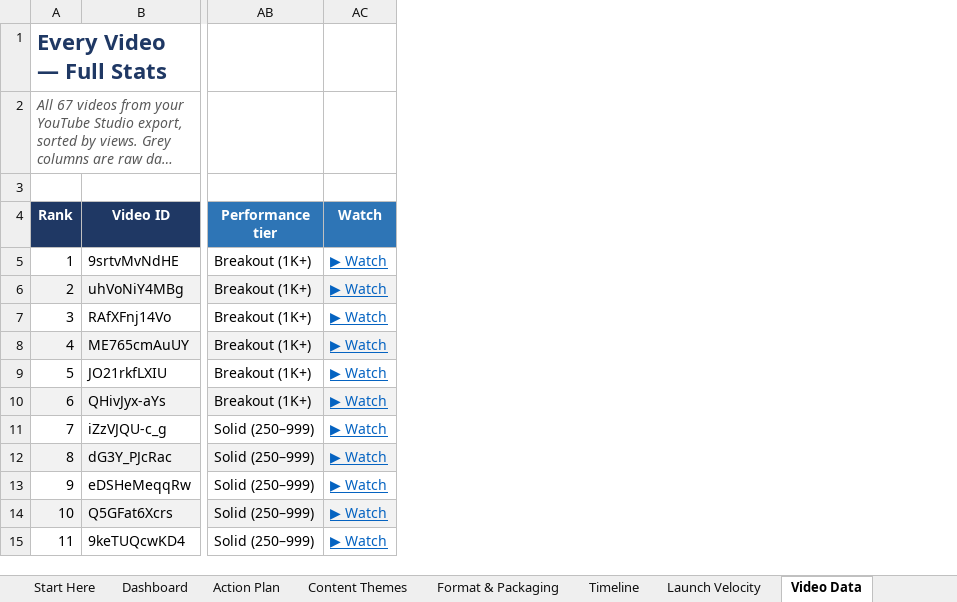
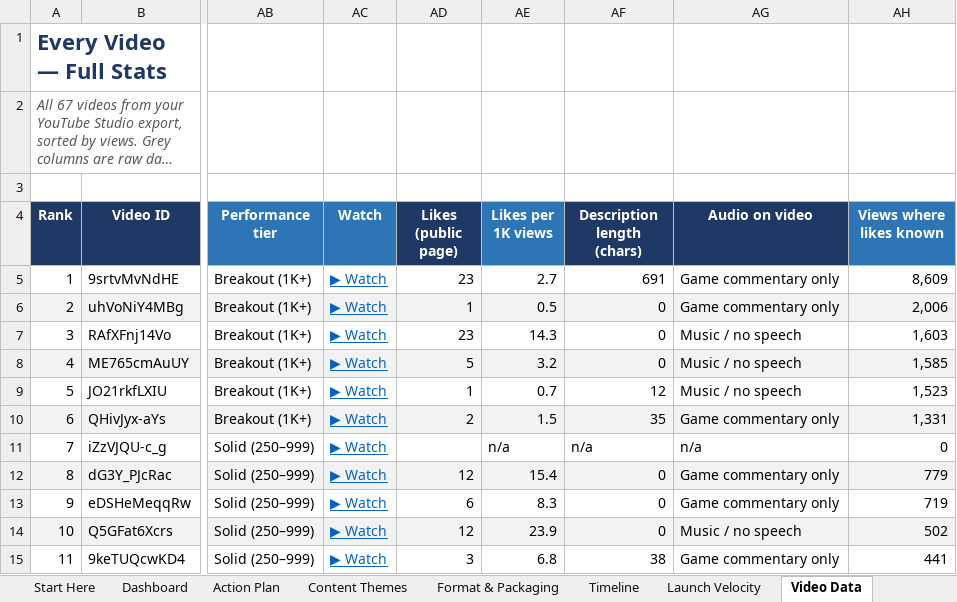
Before and after one commit to manojkarthik121-eng/1, an Excel workbook: YT_Channel_Assessment.xlsx, sheet Video Data, drawn as a sheet; only a part is shown, gaps mark what is left out; long unchanged cells end in …; values as stored, in another font and other column widths than the file's, no borders; charts and pictures and conditional formats not drawn; the diff names each change by its address in the sheet, - before the commit and + after, or states it on an @@ line.

```diff
--- a/YT_Channel_Assessment.xlsx (sheet Video Data)
+++ b/YT_Channel_Assessment.xlsx (sheet Video Data)
+column AD (Likes (public page)), rows 5-15: 23 | 1 | 23 | 5 | 1 | 2 |  | 12 | 6 | 12 | 3
+column AE (Likes per 1K views), rows 5-15: 2.7 | 0.5 | 14.3 | 3.2 | 0.7 | 1.5 | n/a | 15.4 | 8.3 | 23.9 | 6.8
+column AF (Description length (chars)), rows 5-15: 691 | 0 | 0 | 0 | 12 | 35 | n/a | 0 | 0 | 0 | 38
+column AG (Audio on video), rows 5-15: Game commentary only | Game commentary only | Music / no speech | Music / no speech | Music / no speech | Game commentary only | n/a | Game commentary only | Game commentary only | Music / no speech | Game commentary only
+column AH (Views where likes known), rows 5-15: 8,609 | 2,006 | 1,603 | 1,585 | 1,523 | 1,331 | 0 | 779 | 719 | 502 | 441
```
Also changed, not shown: sheet Format & Packaging, sheet Dashboard, sheet Market Research, sheet Data Gaps & How-To, sheet Content Themes, sheet Start Here, 1 more sheet, formulas that keep their value, charts or pictures.
